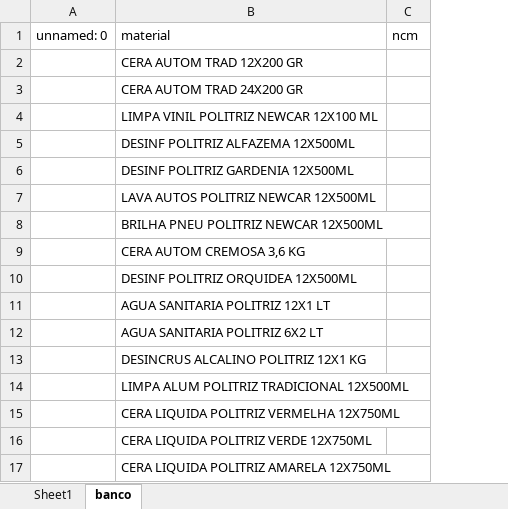
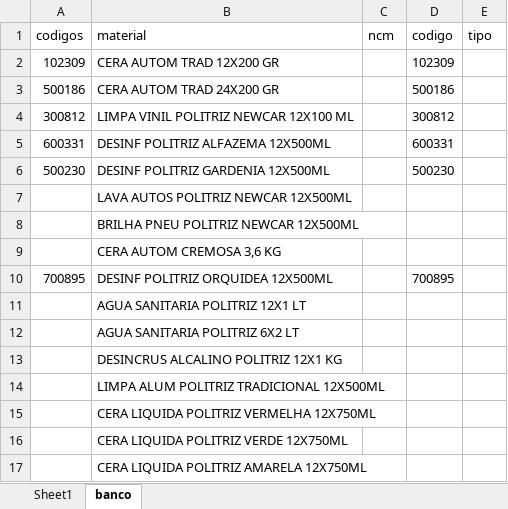
Before and after one commit to Peixoto2007/Sistema-de-Cadastro-Industrial, an Excel workbook: planilha.xlsx, sheet banco, drawn as a sheet; values as stored, in another font and other column widths than the file's, no borders; removed rows and columns are numbered as before the commit, all else as after; the diff names each change by its address in the sheet, - before the commit and + after, or states it on an @@ line.

```diff
--- a/planilha.xlsx (sheet banco)
+++ b/planilha.xlsx (sheet banco)
-column A (unnamed: 0), empty
+column A (codigos), rows 2-10: 102309 | 500186 | 300812 | 600331 | 500230 |  |  |  | 700895
+column D (codigo), rows 2-10: 102309 | 500186 | 300812 | 600331 | 500230 |  |  |  | 700895
+column E (tipo), empty
```
Also changed, not shown: sheet Sheet1, 5 other files.
